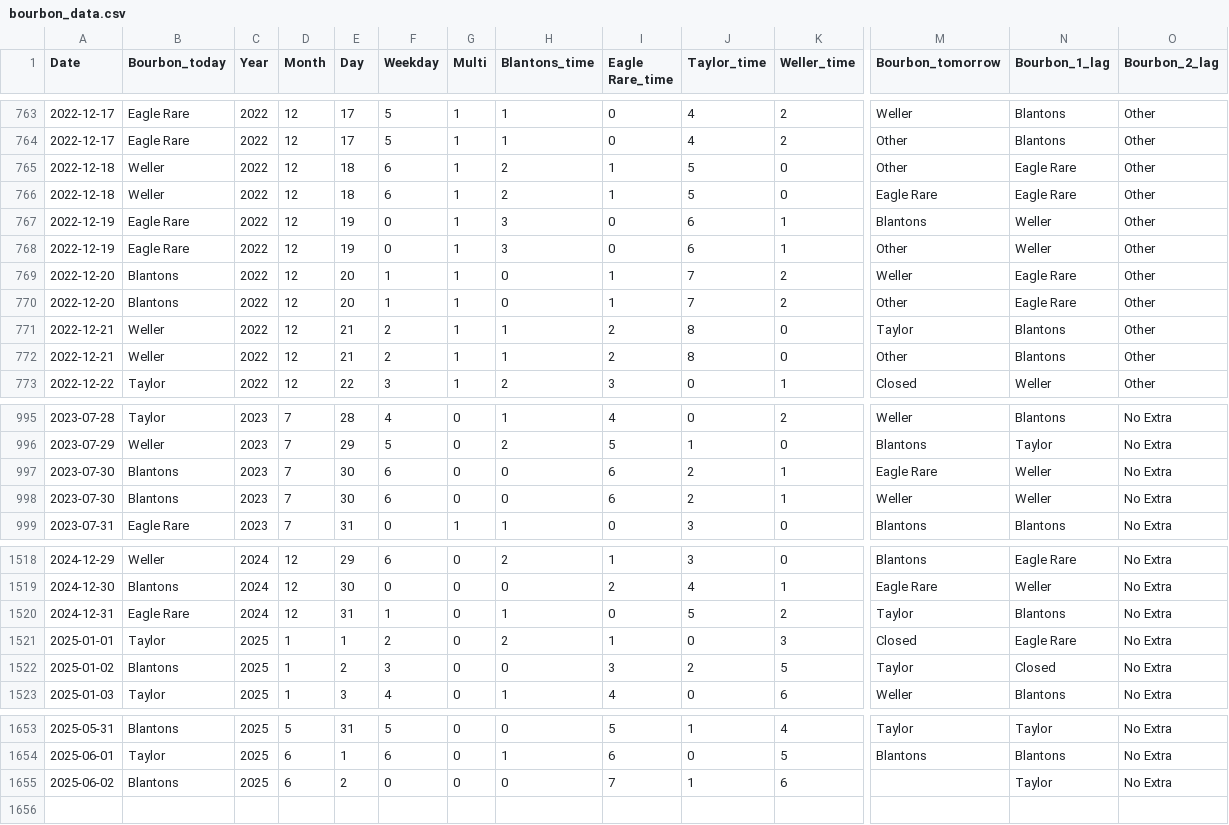
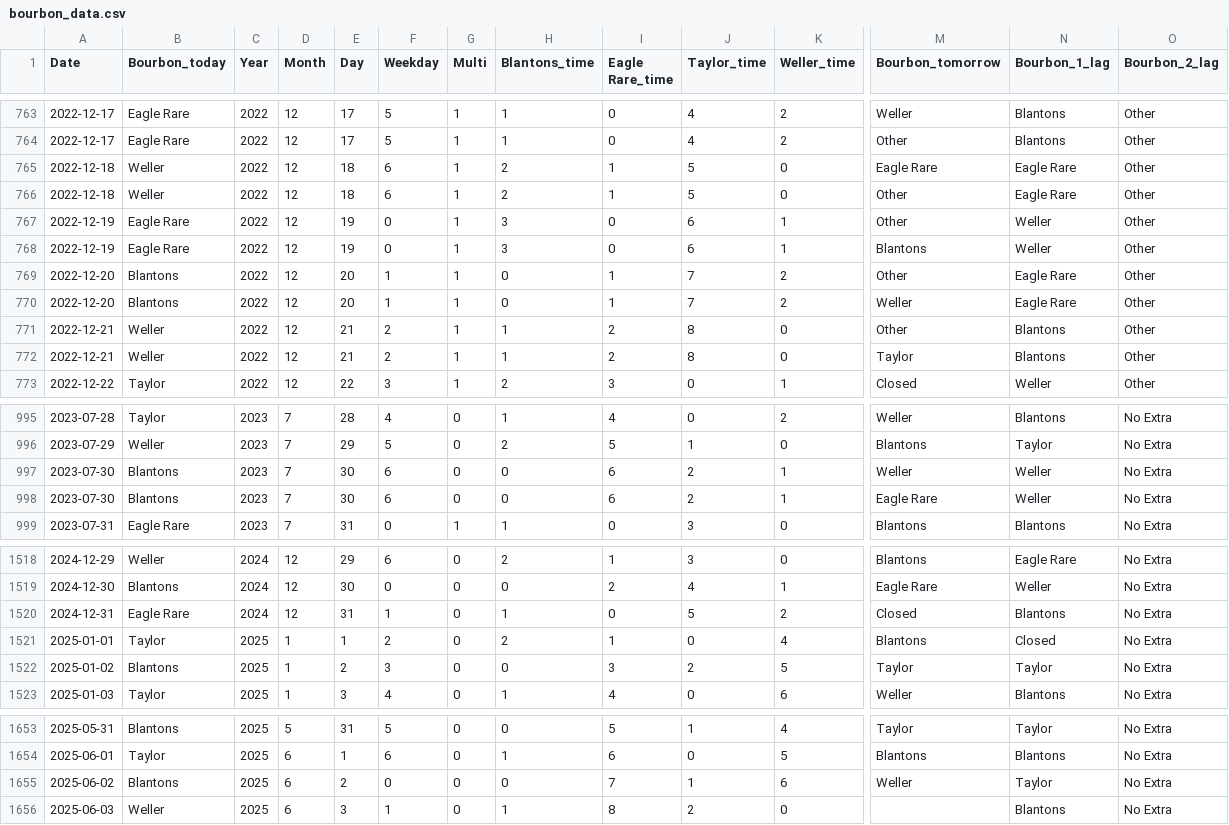
Before and after one commit to treywood10/BTB_Project, a CSV file: bourbon_data.csv, drawn as a sheet; only a part is shown, gaps mark what is left out; rows hold the shown columns only; the diff covers the shown part only; the diff names each change by its address in the sheet, - before the commit and + after, or states it on an @@ line.

Commit message:
update data

```diff
--- a/bourbon_data.csv
+++ b/bourbon_data.csv
@@ row 766 moved to row 765: 2022-12-18 @@
@@ row 768 moved to row 767: 2022-12-19 @@
@@ row 770 moved to row 769: 2022-12-20 @@
@@ row 772 moved to row 771: 2022-12-21 @@
@@ row 998 moved to row 997: 2023-07-30 @@
-M1520 (Bourbon_tomorrow): Taylor
+M1520 (Bourbon_tomorrow): Closed
-K1521 (Weller_time): 3
+K1521 (Weller_time): 4
-M1521 (Bourbon_tomorrow): Closed
+M1521 (Bourbon_tomorrow): Blantons
-N1521 (Bourbon_1_lag): Eagle Rare
+N1521 (Bourbon_1_lag): Closed
-N1522 (Bourbon_1_lag): Closed
+N1522 (Bourbon_1_lag): Taylor
-M1655 (Bourbon_tomorrow): (empty)
+M1655 (Bourbon_tomorrow): Weller
+row 1656: 2025-06-03 | Weller | 2025 | 6 | 3 | 1 | 0 | 1 | 8 | 2 | 0 |  | Blantons | No Extra
```
Also changed, not shown: 3 moved rows elsewhere in this file, historical_model_comparisons.csv, 3 other files.
